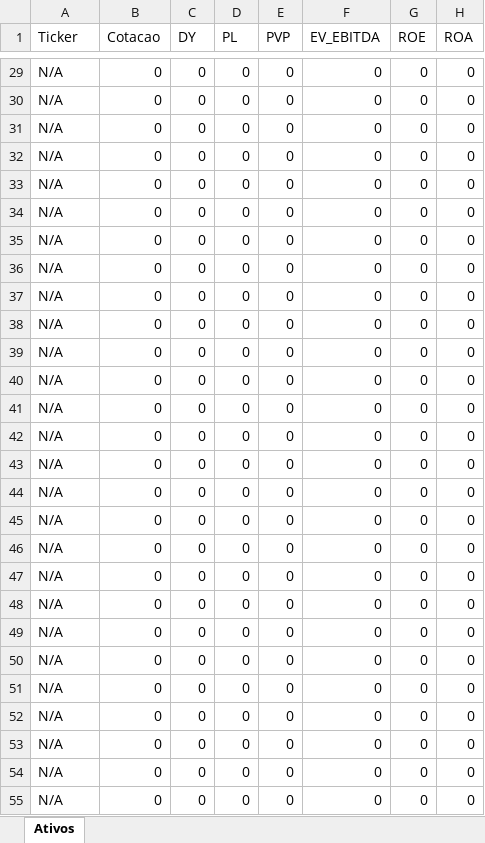
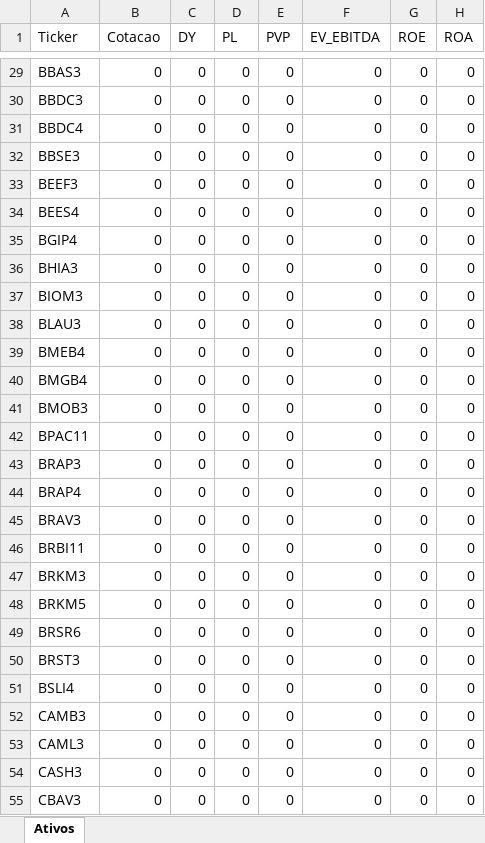
Before and after one commit to carlossobral/sobral_invest, an Excel workbook: ativos.xlsx, sheet Ativos, drawn as a sheet; only a part is shown, gaps mark what is left out; values as stored, in another font and other column widths than the file's, no borders; the diff covers the shown part only; the diff names each change by its address in the sheet, - before the commit and + after, or states it on an @@ line.

```diff
--- a/ativos.xlsx (sheet Ativos)
+++ b/ativos.xlsx (sheet Ativos)
-A29 (Ticker): N/A
+A29 (Ticker): BBAS3
-A30 (Ticker): N/A
+A30 (Ticker): BBDC3
-A31 (Ticker): N/A
+A31 (Ticker): BBDC4
-A32 (Ticker): N/A
+A32 (Ticker): BBSE3
-A33 (Ticker): N/A
+A33 (Ticker): BEEF3
-A34 (Ticker): N/A
+A34 (Ticker): BEES4
-A35 (Ticker): N/A
+A35 (Ticker): BGIP4
-A36 (Ticker): N/A
+A36 (Ticker): BHIA3
-A37 (Ticker): N/A
+A37 (Ticker): BIOM3
-A38 (Ticker): N/A
+A38 (Ticker): BLAU3
-A39 (Ticker): N/A
+A39 (Ticker): BMEB4
-A40 (Ticker): N/A
+A40 (Ticker): BMGB4
-A41 (Ticker): N/A
+A41 (Ticker): BMOB3
-A42 (Ticker): N/A
+A42 (Ticker): BPAC11
-A43 (Ticker): N/A
+A43 (Ticker): BRAP3
-A44 (Ticker): N/A
+A44 (Ticker): BRAP4
-A45 (Ticker): N/A
+A45 (Ticker): BRAV3
-A46 (Ticker): N/A
+A46 (Ticker): BRBI11
-A47 (Ticker): N/A
+A47 (Ticker): BRKM3
-A48 (Ticker): N/A
+A48 (Ticker): BRKM5
-A49 (Ticker): N/A
+A49 (Ticker): BRSR6
-A50 (Ticker): N/A
+A50 (Ticker): BRST3
-A51 (Ticker): N/A
+A51 (Ticker): BSLI4
-A52 (Ticker): N/A
+A52 (Ticker): CAMB3
-A53 (Ticker): N/A
+A53 (Ticker): CAML3
-A54 (Ticker): N/A
+A54 (Ticker): CASH3
-A55 (Ticker): N/A
+A55 (Ticker): CBAV3
```
Also changed, not shown: 220 edited cells elsewhere in this sheet.
